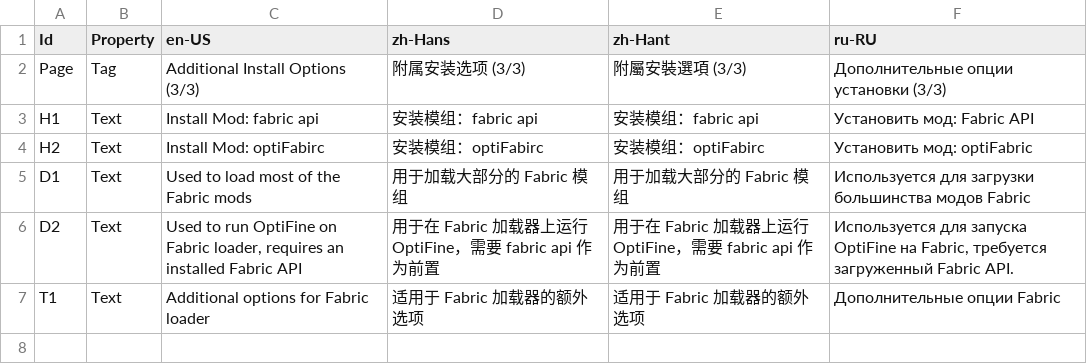
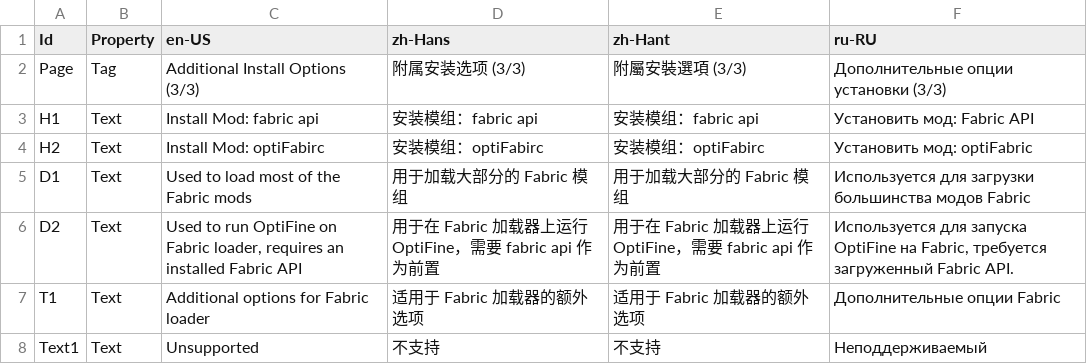
Before and after one commit to Xcube-Studio/FluentLauncher.Localization, a CSV file: Views/CoreInstallWizard/AdditionalOptionsPage.csv, drawn as a sheet; the diff names each change by its address in the sheet, - before the commit and + after, or states it on an @@ line.

```diff
--- a/Views/CoreInstallWizard/AdditionalOptionsPage.csv
+++ b/Views/CoreInstallWizard/AdditionalOptionsPage.csv
+row 8: Text1 | Text | Unsupported | 不支持 | 不支持 | Неподдерживаемый
```
Also changed, not shown: Views/Notifications.csv, Views/Tasks/DownloadPage.csv, 5 other files.
